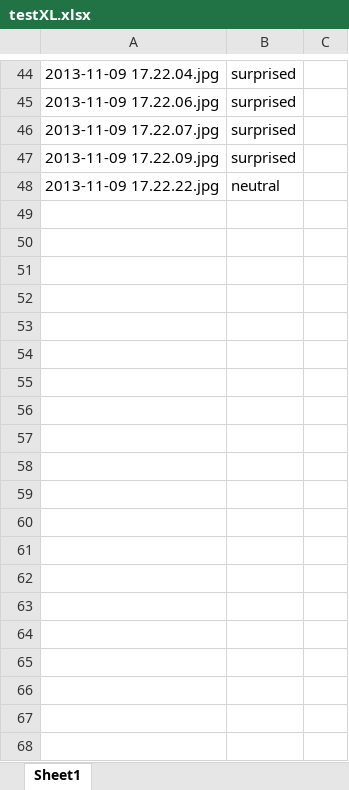
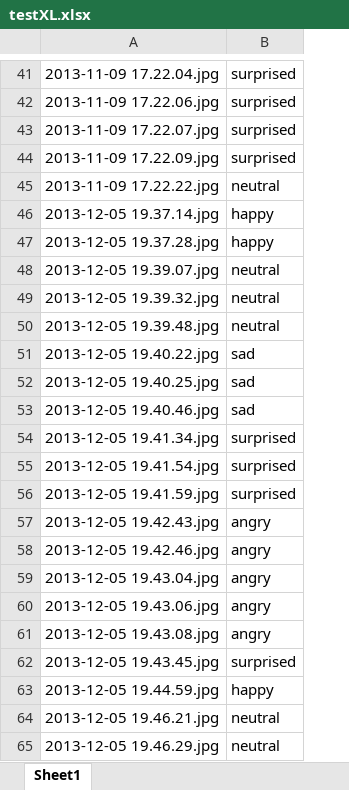
Before and after one commit to ranellch/EmotionAnalysis, an Excel workbook: testXL.xlsx, sheet Sheet1, drawn as a sheet; only a part is shown, gaps mark what is left out; values as stored, in another font and other column widths than the file's, no borders; removed rows and columns are numbered as before the commit, all else as after; the diff covers the shown part only; the diff names each change by its address in the sheet, - before the commit and + after, or states it on an @@ line.

```diff
--- a/testXL.xlsx (sheet Sheet1)
+++ b/testXL.xlsx (sheet Sheet1)
-column C, empty
+row 46: 2013-12-05 19.37.14.jpg | happy
+row 47: 2013-12-05 19.37.28.jpg | happy
+row 48: 2013-12-05 19.39.07.jpg | neutral
+row 49: 2013-12-05 19.39.32.jpg | neutral
+row 50: 2013-12-05 19.39.48.jpg | neutral
+row 51: 2013-12-05 19.40.22.jpg | sad
+row 52: 2013-12-05 19.40.25.jpg | sad
+row 53: 2013-12-05 19.40.46.jpg | sad
+row 54: 2013-12-05 19.41.34.jpg | surprised
+row 55: 2013-12-05 19.41.54.jpg | surprised
+row 56: 2013-12-05 19.41.59.jpg | surprised
+row 57: 2013-12-05 19.42.43.jpg | angry
+row 58: 2013-12-05 19.42.46.jpg | angry
+row 59: 2013-12-05 19.43.04.jpg | angry
+row 60: 2013-12-05 19.43.06.jpg | angry
+row 61: 2013-12-05 19.43.08.jpg | angry
+row 62: 2013-12-05 19.43.45.jpg | surprised
+row 63: 2013-12-05 19.44.59.jpg | happy
+row 64: 2013-12-05 19.46.21.jpg | neutral
+row 65: 2013-12-05 19.46.29.jpg | neutral
```
Also changed, not shown: 61 added rows and 3 removed rows elsewhere in this sheet, 2 other files.
